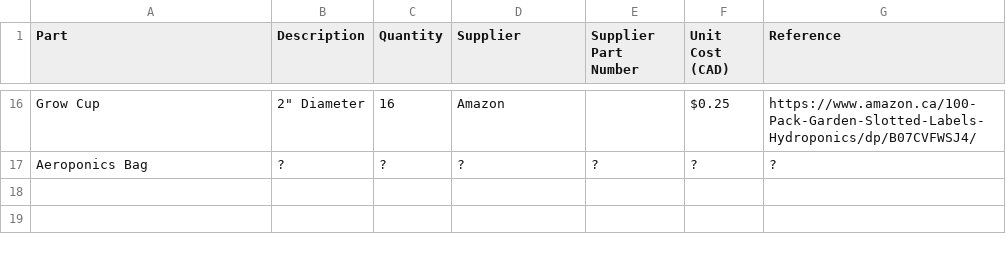
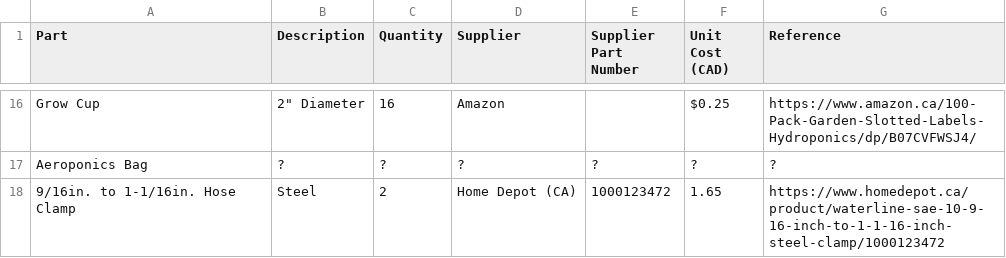
Before and after one commit to PeaPodTechnologies/PeaPod, a CSV file: deliverables/housing/housing_bom_purchase.csv, drawn as a sheet; only a part is shown, gaps mark what is left out; the diff names each change by its address in the sheet, - before the commit and + after, or states it on an @@ line.

Commit message:
Nozzle Mount BoM Adjustment
added mounting clamp

```diff
--- a/deliverables/housing/housing_bom_purchase.csv
+++ b/deliverables/housing/housing_bom_purchase.csv
+row 18: 9/16in. to 1-1/16in. Hose Clamp | Steel | 2 | Home Depot (CA) | 1000123472 | 1.65 | https://www.homedepot.ca/product/waterline-sae-10-9-16-inch-to-1-1-16-inch-steel-clamp/1000123472
```
